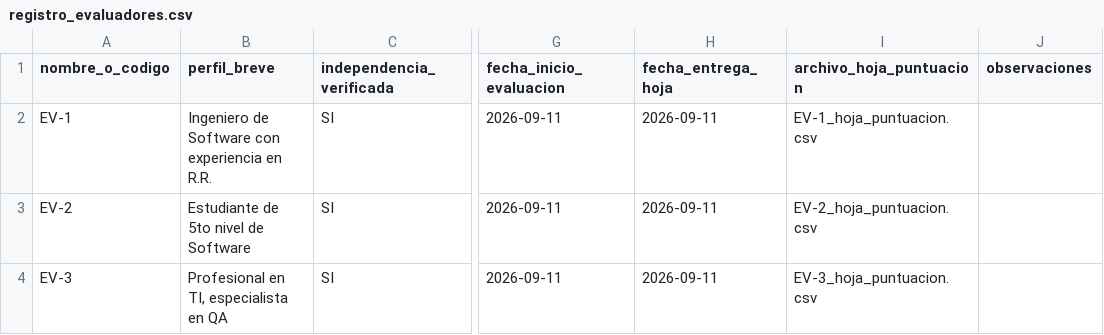
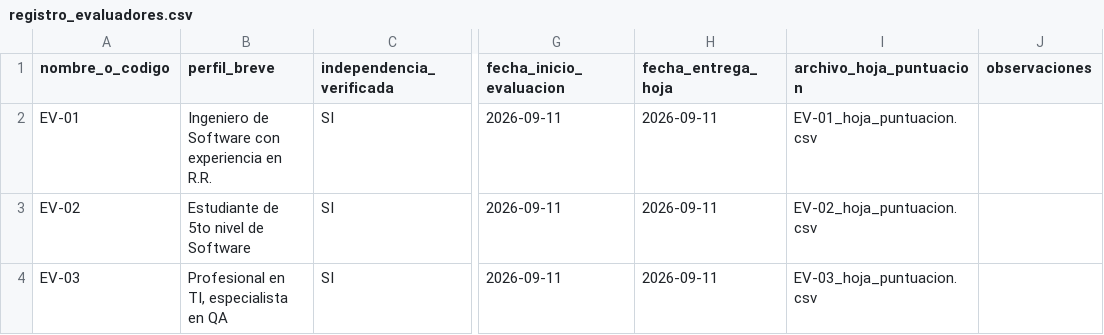
Before and after one commit to AlanNVR/SIMPA_ISR401, a CSV file: 06_Experimento/evaluadores/registro_evaluadores.csv, drawn as a sheet; only a part is shown, gaps mark what is left out; the diff names each change by its address in the sheet, - before the commit and + after, or states it on an @@ line.

Commit message:
correcion nomenclatura

```diff
--- a/06_Experimento/evaluadores/registro_evaluadores.csv
+++ b/06_Experimento/evaluadores/registro_evaluadores.csv
-A2 (nombre_o_codigo): EV-1
+A2 (nombre_o_codigo): EV-01
-I2 (archivo_hoja_puntuacion): EV-1_hoja_puntuacion.csv
+I2 (archivo_hoja_puntuacion): EV-01_hoja_puntuacion.csv
-A3 (nombre_o_codigo): EV-2
+A3 (nombre_o_codigo): EV-02
-I3 (archivo_hoja_puntuacion): EV-2_hoja_puntuacion.csv
+I3 (archivo_hoja_puntuacion): EV-02_hoja_puntuacion.csv
-A4 (nombre_o_codigo): EV-3
+A4 (nombre_o_codigo): EV-03
-I4 (archivo_hoja_puntuacion): EV-3_hoja_puntuacion.csv
+I4 (archivo_hoja_puntuacion): EV-03_hoja_puntuacion.csv
```
